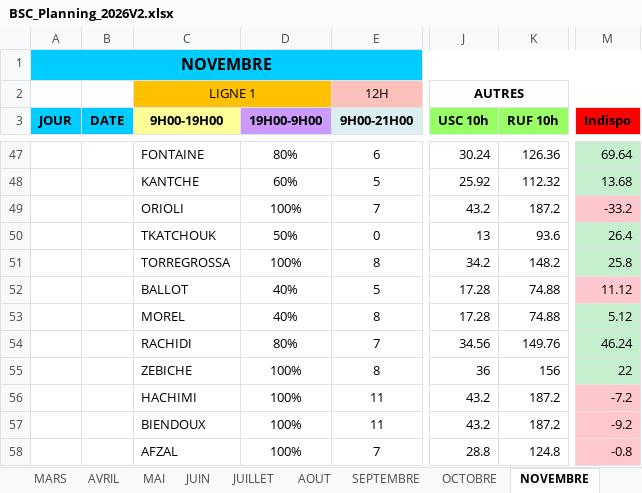
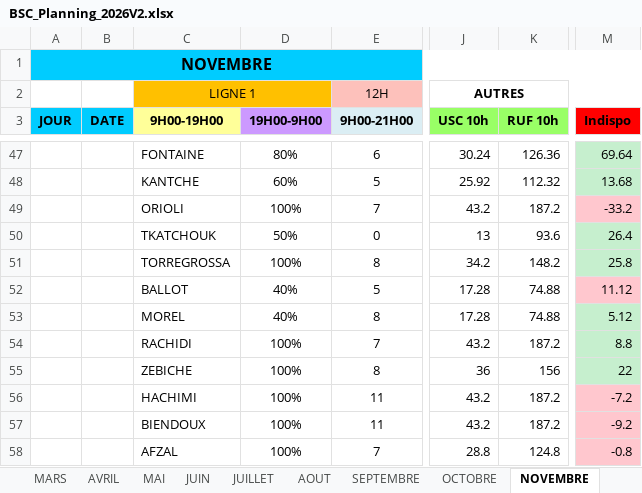
Before and after one commit to remytor-ux/planning-bsc-2026, an Excel workbook: data/BSC_Planning_2026V2.xlsx, sheet NOVEMBRE, drawn as a sheet; only a part is shown, gaps mark what is left out; values as stored, in another font and other column widths than the file's, no borders; the diff names each change by its address in the sheet, - before the commit and + after, or states it on an @@ line.

```diff
--- a/data/BSC_Planning_2026V2.xlsx (sheet NOVEMBRE)
+++ b/data/BSC_Planning_2026V2.xlsx (sheet NOVEMBRE)
-D54 (19H00-9H00): 80%
+D54 (19H00-9H00): 100%
-J54 (USC 10h): 34.56
+J54 (USC 10h): 43.2
-K54 (RUF 10h): 149.76
+K54 (RUF 10h): 187.2
-M54 (Indispo): 46.24
+M54 (Indispo): 8.8
```
Also changed, not shown: sheet DECEMBRE.
